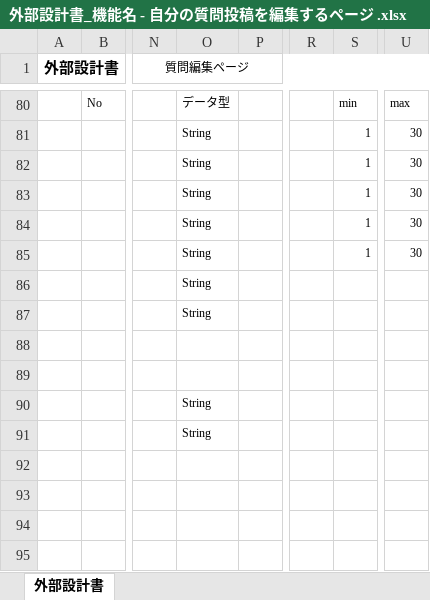
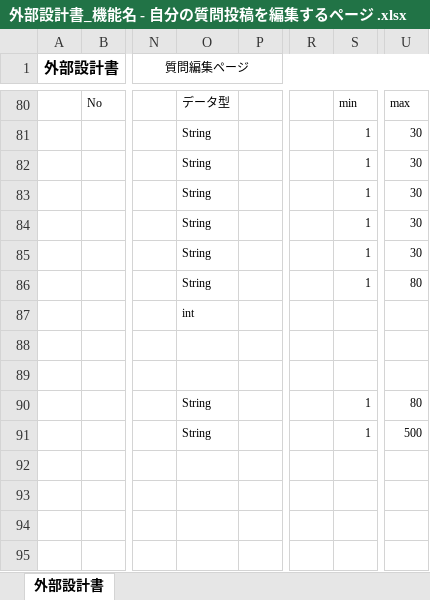
Before and after one commit to DOJO-2021/D-4, an Excel workbook: 外部設計関連/外部設計書_機能名 - 自分の質問投稿を編集するページ .xlsx, sheet 外部設計書, drawn as a sheet; only a part is shown, gaps mark what is left out; values as stored, in another font and other column widths than the file's, no borders; charts and pictures not drawn; the diff names each change by its address in the sheet, - before the commit and + after, or states it on an @@ line.

```diff
--- a/外部設計関連/外部設計書_機能名 - 自分の質問投稿を編集するページ .xlsx (sheet 外部設計書)
+++ b/外部設計関連/外部設計書_機能名 - 自分の質問投稿を編集するページ .xlsx (sheet 外部設計書)
-S86: (empty)
+S86: 1
-U86: (empty)
+U86: 80
-O87: String
+O87: int
-S90:S91: (empty)
+S90:S91: 1
-U90: (empty)
+U90: 80
-U91: (empty)
+U91: 500
```
